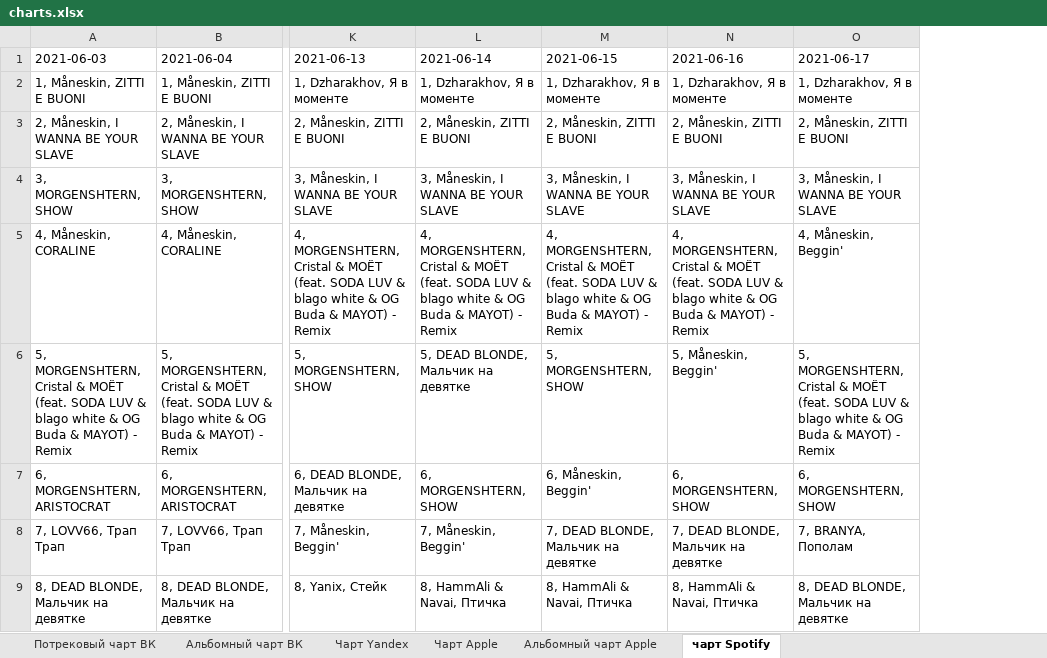
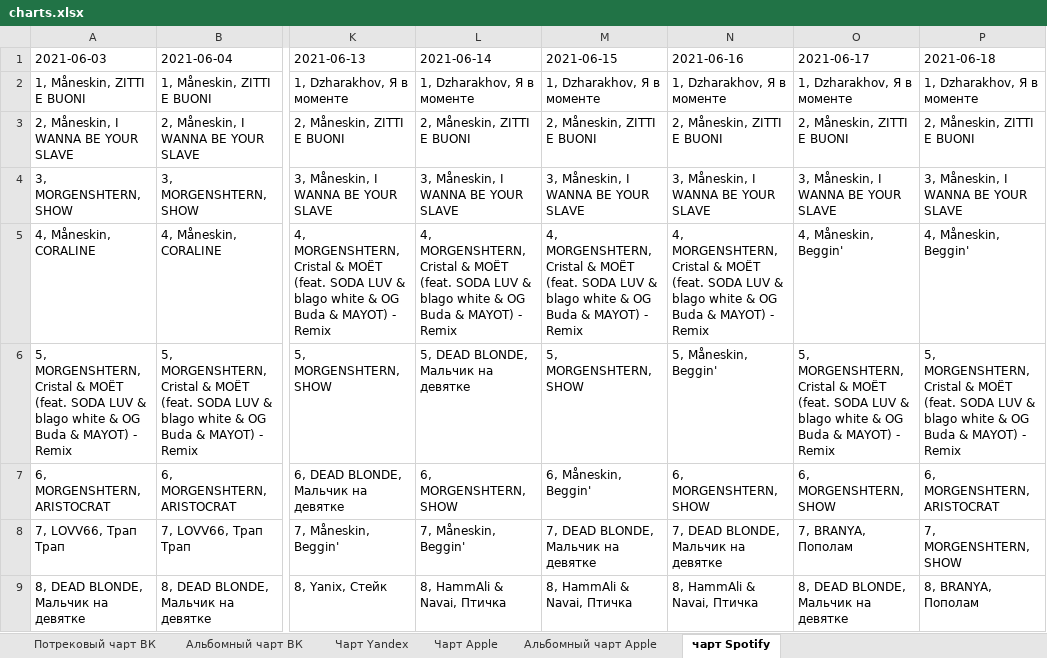
Before and after one commit to alexei-zhuravlev/charts_for_UM, an Excel workbook: charts.xlsx, sheet чарт Spotify, drawn as a sheet; only a part is shown, gaps mark what is left out; values as stored, in another font and other column widths than the file's, no borders; the diff names each change by its address in the sheet, - before the commit and + after, or states it on an @@ line.

```diff
--- a/charts.xlsx (sheet чарт Spotify)
+++ b/charts.xlsx (sheet чарт Spotify)
+column P (2021-06-18), rows 2-9: 1, Dzharakhov, Я в моменте | 2, Måneskin, ZITTI E BUONI | 3, Måneskin, I WANNA BE YOUR SLAVE | 4, Måneskin, Beggin' | 5, MORGENSHTERN, Cristal & МОЁТ (feat. SODA LUV & blago white & OG Buda & MAYOT) - Remix | 6, MORGENSHTERN, ARISTOCRAT | 7, MORGENSHTERN, SHOW | 8, BRANYA, Пополам
```
Also changed, not shown: sheet Альбомный чарт Apple, sheet Чарт Apple, sheet Альбомный чарт ВК, sheet Потрековый чарт ВК, sheet Чарт Yandex.
